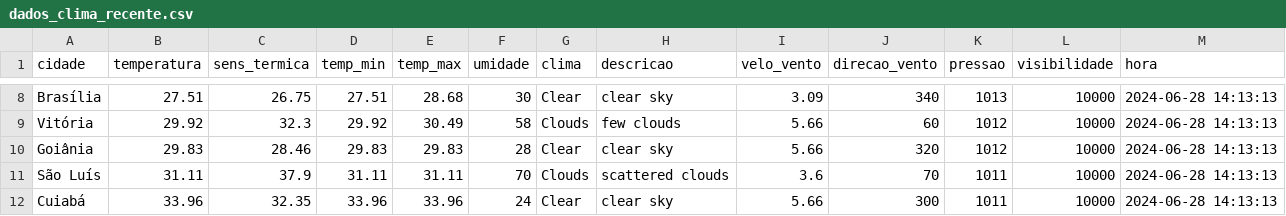
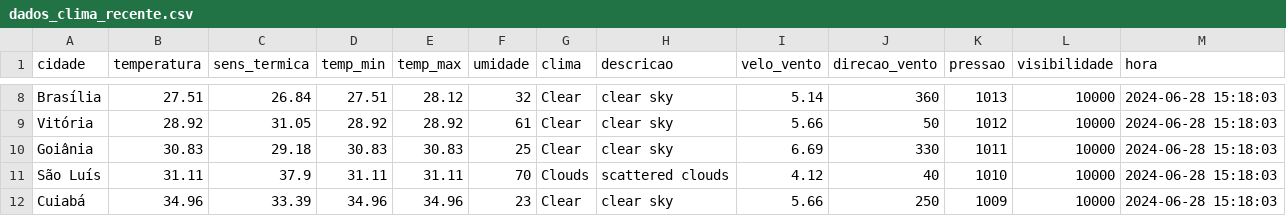
Before and after one commit to ThFenrir/integradorClimaDados, a CSV file: dados_clima_recente.csv, drawn as a sheet; only a part is shown, gaps mark what is left out; the diff covers the shown part only; the diff names each change by its address in the sheet, - before the commit and + after, or states it on an @@ line.

```diff
--- a/dados_clima_recente.csv
+++ b/dados_clima_recente.csv
-C8 (sens_termica): 26.75
+C8 (sens_termica): 26.84
-E8 (temp_max): 28.68
+E8 (temp_max): 28.12
-F8 (umidade): 30
+F8 (umidade): 32
-I8 (velo_vento): 3.09
+I8 (velo_vento): 5.14
-J8 (direcao_vento): 340
+J8 (direcao_vento): 360
-M8:M12 (hora): 2024-06-28 14:13:13
+M8:M12 (hora): 2024-06-28 15:18:03
-B9 (temperatura): 29.92
+B9 (temperatura): 28.92
-C9 (sens_termica): 32.3
+C9 (sens_termica): 31.05
-D9 (temp_min): 29.92
+D9 (temp_min): 28.92
-E9 (temp_max): 30.49
+E9 (temp_max): 28.92
-F9 (umidade): 58
+F9 (umidade): 61
-G9 (clima): Clouds
+G9 (clima): Clear
-H9 (descricao): few clouds
+H9 (descricao): clear sky
-J9 (direcao_vento): 60
+J9 (direcao_vento): 50
-B10 (temperatura): 29.83
+B10 (temperatura): 30.83
-C10 (sens_termica): 28.46
+C10 (sens_termica): 29.18
-D10 (temp_min): 29.83
+D10 (temp_min): 30.83
-E10 (temp_max): 29.83
+E10 (temp_max): 30.83
-F10 (umidade): 28
+F10 (umidade): 25
-I10 (velo_vento): 5.66
+I10 (velo_vento): 6.69
-J10 (direcao_vento): 320
+J10 (direcao_vento): 330
-K10 (pressao): 1012
+K10 (pressao): 1011
-I11 (velo_vento): 3.6
+I11 (velo_vento): 4.12
-J11 (direcao_vento): 70
+J11 (direcao_vento): 40
-K11 (pressao): 1011
+K11 (pressao): 1010
-B12 (temperatura): 33.96
+B12 (temperatura): 34.96
-C12 (sens_termica): 32.35
+C12 (sens_termica): 33.39
-D12 (temp_min): 33.96
+D12 (temp_min): 34.96
-E12 (temp_max): 33.96
+E12 (temp_max): 34.96
-F12 (umidade): 24
+F12 (umidade): 23
-J12 (direcao_vento): 300
+J12 (direcao_vento): 250
-K12 (pressao): 1011
+K12 (pressao): 1009
```
Also changed, not shown: 148 edited cells elsewhere in this file, 1 other file.
